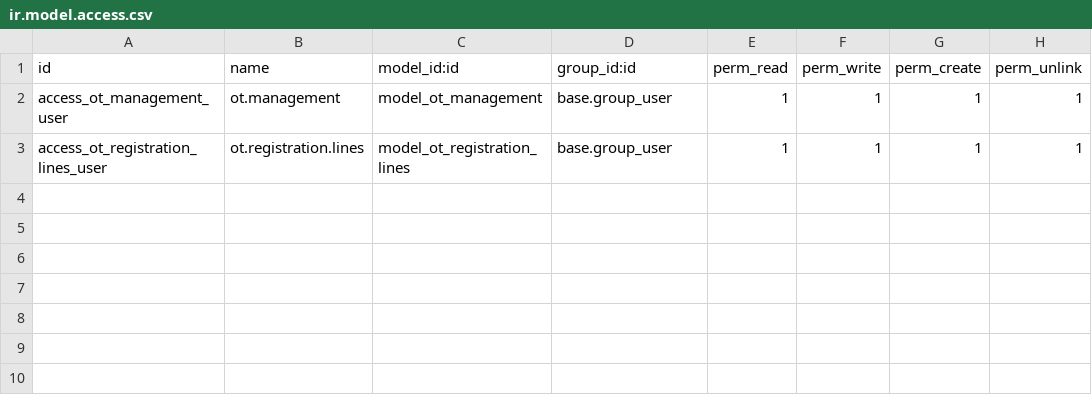
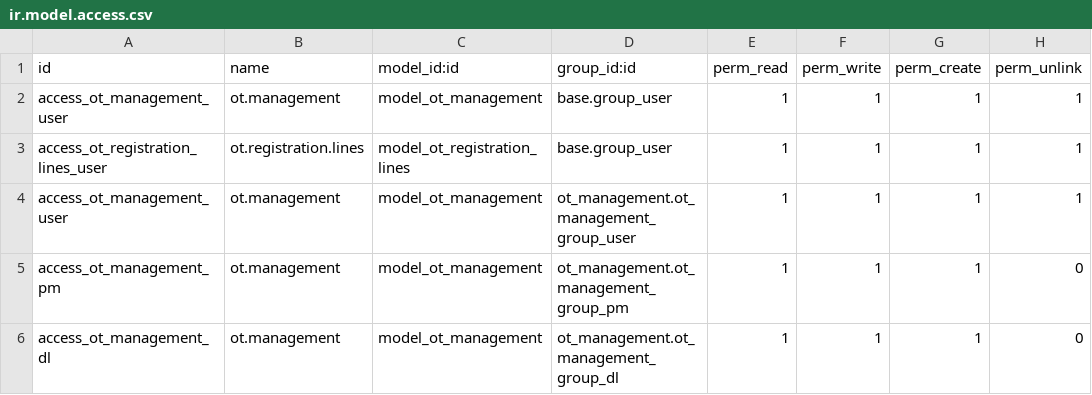
Before and after one commit to Tu-20020342/OT-Management, a CSV file: ot_management/security/ir.model.access.csv, drawn as a sheet.

```diff
--- a/ot_management/security/ir.model.access.csv
+++ b/ot_management/security/ir.model.access.csv
@@ -3 +3,4 @@ access_ot_management_user,ot.management,model_ot_management,base.group_user,1,1,
 access_ot_registration_lines_user,ot.registration.lines,model_ot_registration_lines,base.group_user,1,1,1,1
+access_ot_management_user,ot.management,model_ot_management,ot_management.ot_management_group_user,1,1,1,1
+access_ot_management_pm,ot.management,model_ot_management,ot_management.ot_management_group_pm,1,1,1,0
+access_ot_management_dl,ot.management,model_ot_management,ot_management.ot_management_group_dl,1,1,1,0
```
Also changed, not shown: 5 other files.
